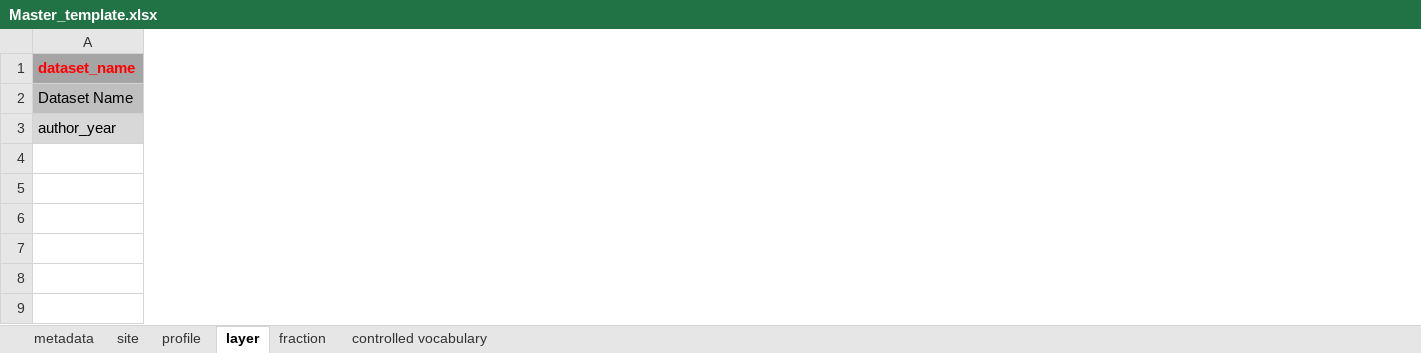
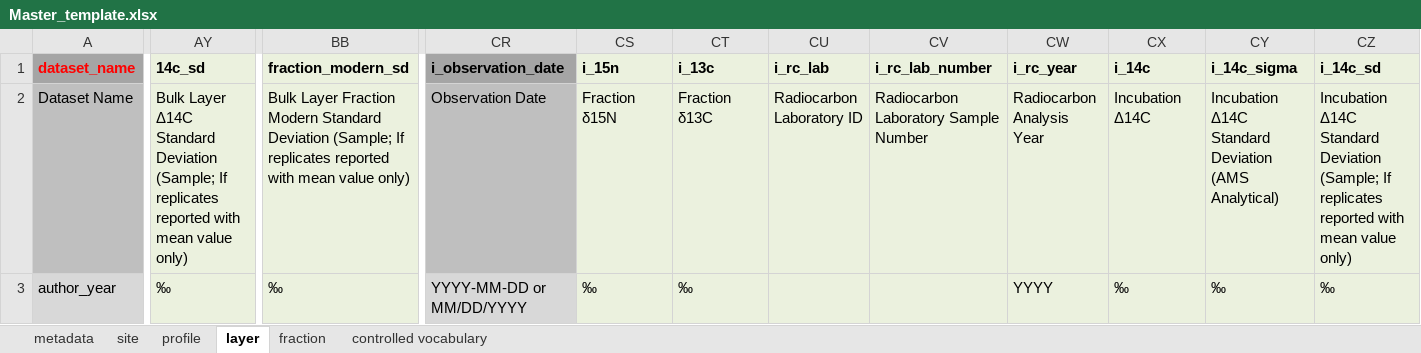
Before and after one commit to powellcenter-soilcarbon/soilcarbon, an Excel workbook: inst/extdata/Master_template.xlsx, sheet layer, drawn as a sheet; only a part is shown, gaps mark what is left out; values as stored, in another font and other column widths than the file's, no borders; the diff covers the shown part only; the diff names each change by its address in the sheet, - before the commit and + after, or states it on an @@ line.

```diff
--- a/inst/extdata/Master_template.xlsx (sheet layer)
+++ b/inst/extdata/Master_template.xlsx (sheet layer)
+column AY (14c_sd), rows 2-3: Bulk Layer Δ14C Standard Deviation (Sample; If replicates reported with mean value only) | ‰
+column BB (fraction_modern_sd), rows 2-3: Bulk Layer Fraction Modern Standard Deviation (Sample; If replicates reported with mean value only) | ‰
+column CR (i_observation_date), rows 2-3: Observation Date | YYYY-MM-DD or MM/DD/YYYY
+column CS (i_15n), rows 2-3: Fraction δ15N | ‰
+column CT (i_13c), rows 2-3: Fraction δ13C | ‰
+column CU (i_rc_lab), row 2: Radiocarbon Laboratory ID
+column CV (i_rc_lab_number), row 2: Radiocarbon Laboratory Sample Number
+column CW (i_rc_year), rows 2-3: Radiocarbon Analysis Year | YYYY
+column CX (i_14c), rows 2-3: Incubation Δ14C | ‰
+column CY (i_14c_sigma), rows 2-3: Incubation Δ14C Standard Deviation (AMS Analytical) | ‰
+column CZ (i_14c_sd), rows 2-3: Incubation Δ14C Standard Deviation (Sample; If replicates reported with mean value only) | ‰
```
Also changed, not shown: 12 added columns and 2 edited cells elsewhere in this sheet, sheet profile, sheet site, sheet controlled vocabulary, sheet fraction.
